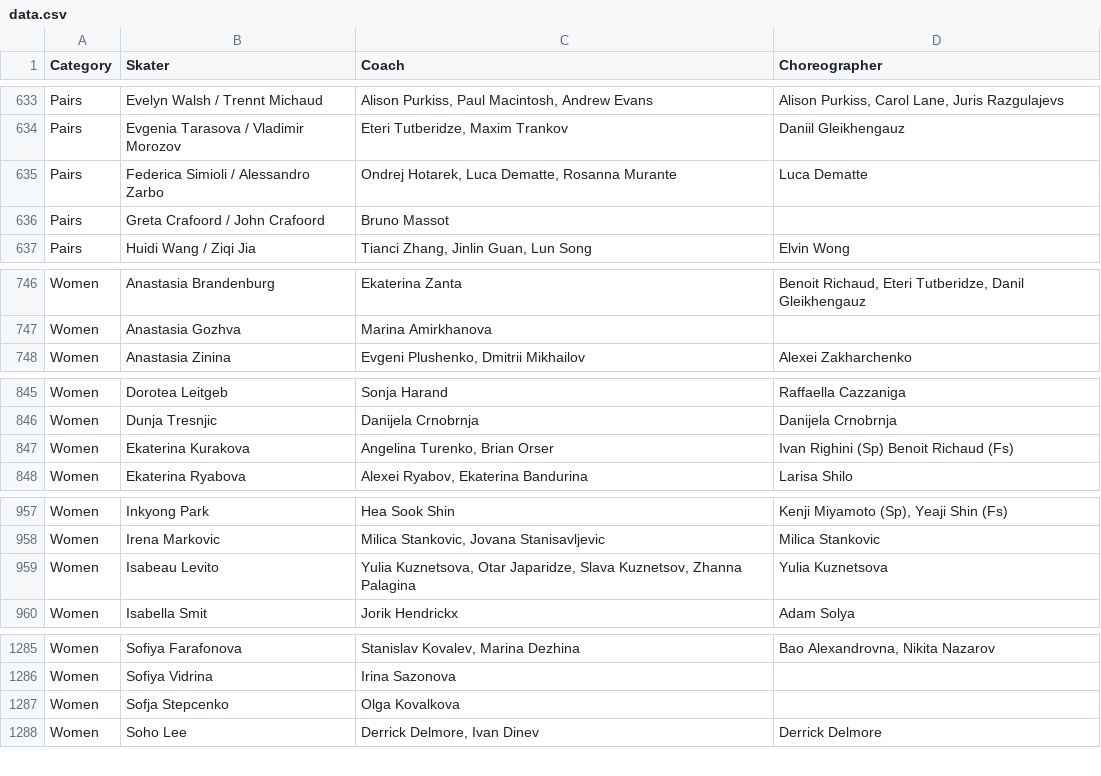
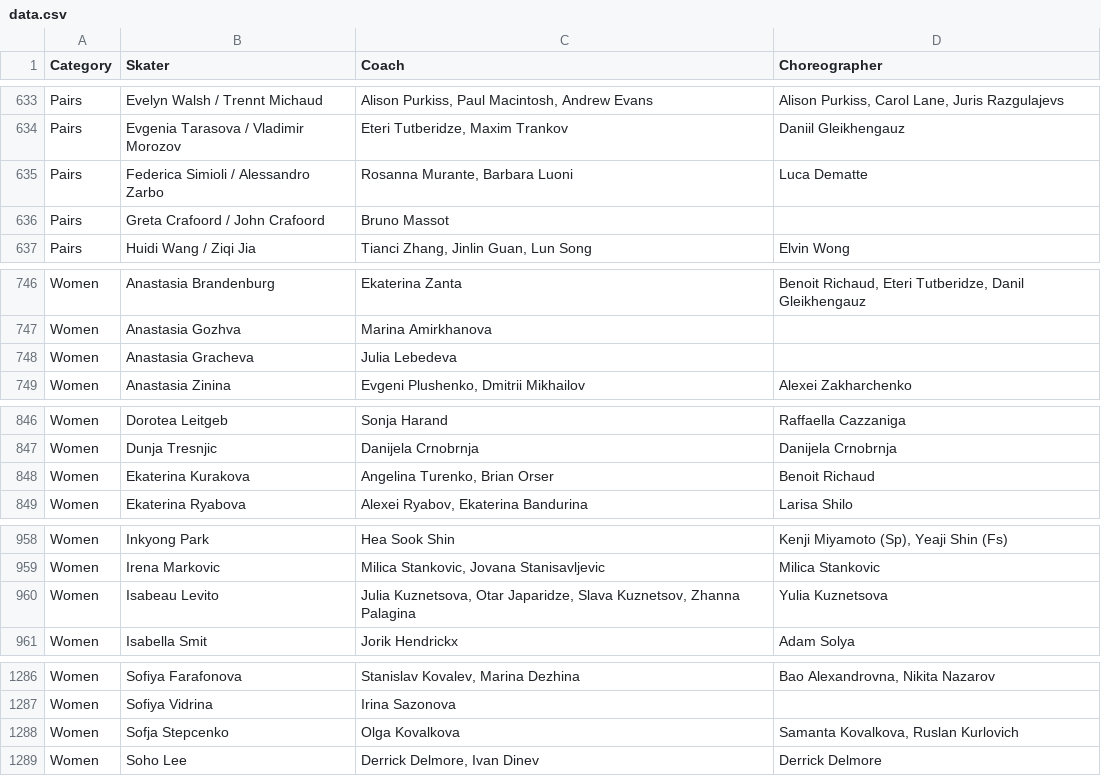
Before and after one commit to edomt/isu-data, a CSV file: data.csv, drawn as a sheet; only a part is shown, gaps mark what is left out.

Commit message:
ISU: automated update

```diff
--- a/data.csv
+++ b/data.csv
@@ -634,3 +634,3 @@ Pairs,Evelyn Walsh / Trennt Michaud,"Alison Purkiss, Paul Macintosh, Andrew Evan
 Pairs,Evgenia Tarasova / Vladimir Morozov,"Eteri Tutberidze, Maxim Trankov",Daniil Gleikhengauz
-Pairs,Federica Simioli / Alessandro Zarbo,"Ondrej Hotarek, Luca Dematte, Rosanna Murante",Luca Dematte
+Pairs,Federica Simioli / Alessandro Zarbo,"Rosanna Murante, Barbara Luoni",Luca Dematte
 Pairs,Greta Crafoord / John Crafoord,Bruno Massot,   
@@ -747,2 +747,3 @@ Women,Anastasia Brandenburg,Ekaterina Zanta,"Benoit Richaud, Eteri Tutberidze, D
 Women,Anastasia Gozhva,Marina Amirkhanova,
+Women,Anastasia Gracheva,Julia Lebedeva,    
 Women,Anastasia Zinina,"Evgeni Plushenko, Dmitrii Mikhailov",Alexei Zakharchenko
@@ -846,3 +847,3 @@ Women,Dorotea Leitgeb,Sonja Harand,Raffaella Cazzaniga
 Women,Dunja Tresnjic,Danijela Crnobrnja,Danijela Crnobrnja
-Women,Ekaterina Kurakova,"Angelina Turenko, Brian Orser",Ivan Righini (Sp) Benoit Richaud (Fs)
+Women,Ekaterina Kurakova,"Angelina Turenko, Brian Orser",Benoit Richaud
 Women,Ekaterina Ryabova,"Alexei Ryabov, Ekaterina Bandurina",Larisa Shilo
@@ -958,3 +959,3 @@ Women,Inkyong Park,Hea Sook Shin,"Kenji Miyamoto (Sp), Yeaji Shin (Fs)"
 Women,Irena Markovic,"Milica Stankovic, Jovana Stanisavljevic",Milica Stankovic
-Women,Isabeau Levito,"Yulia Kuznetsova, Otar Japaridze, Slava Kuznetsov, Zhanna Palagina",Yulia Kuznetsova
+Women,Isabeau Levito,"Julia Kuznetsova, Otar Japaridze, Slava Kuznetsov, Zhanna Palagina",Yulia Kuznetsova
 Women,Isabella Smit,Jorik Hendrickx,Adam Solya
@@ -1286,3 +1287,3 @@ Women,Sofiya Farafonova,"Stanislav Kovalev, Marina Dezhina","Bao Alexandrovna, N
 Women,Sofiya Vidrina,Irina Sazonova,
-Women,Sofja Stepcenko,Olga Kovalkova,    
+Women,Sofja Stepcenko,Olga Kovalkova,"Samanta Kovalkova, Ruslan Kurlovich"
 Women,Soho Lee,"Derrick Delmore, Ivan Dinev",Derrick Delmore
```
